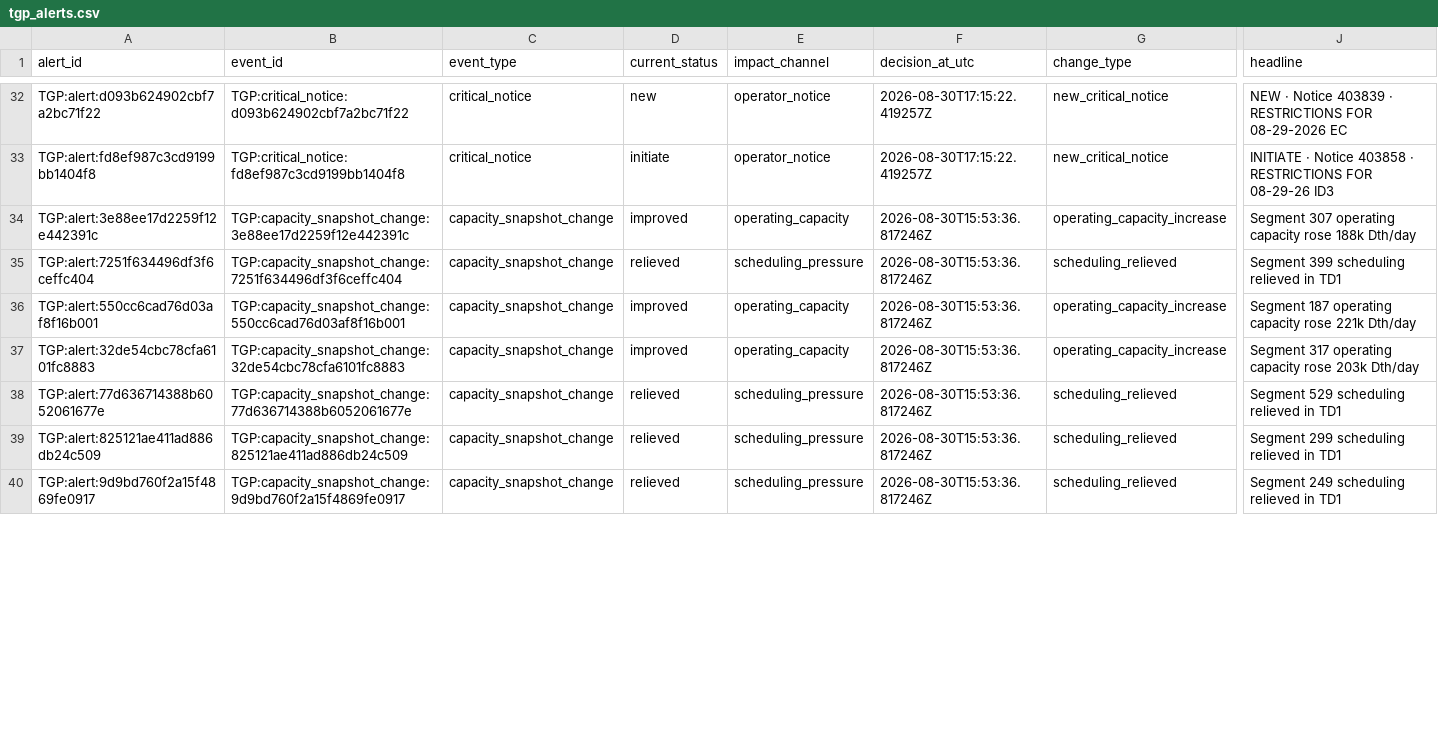
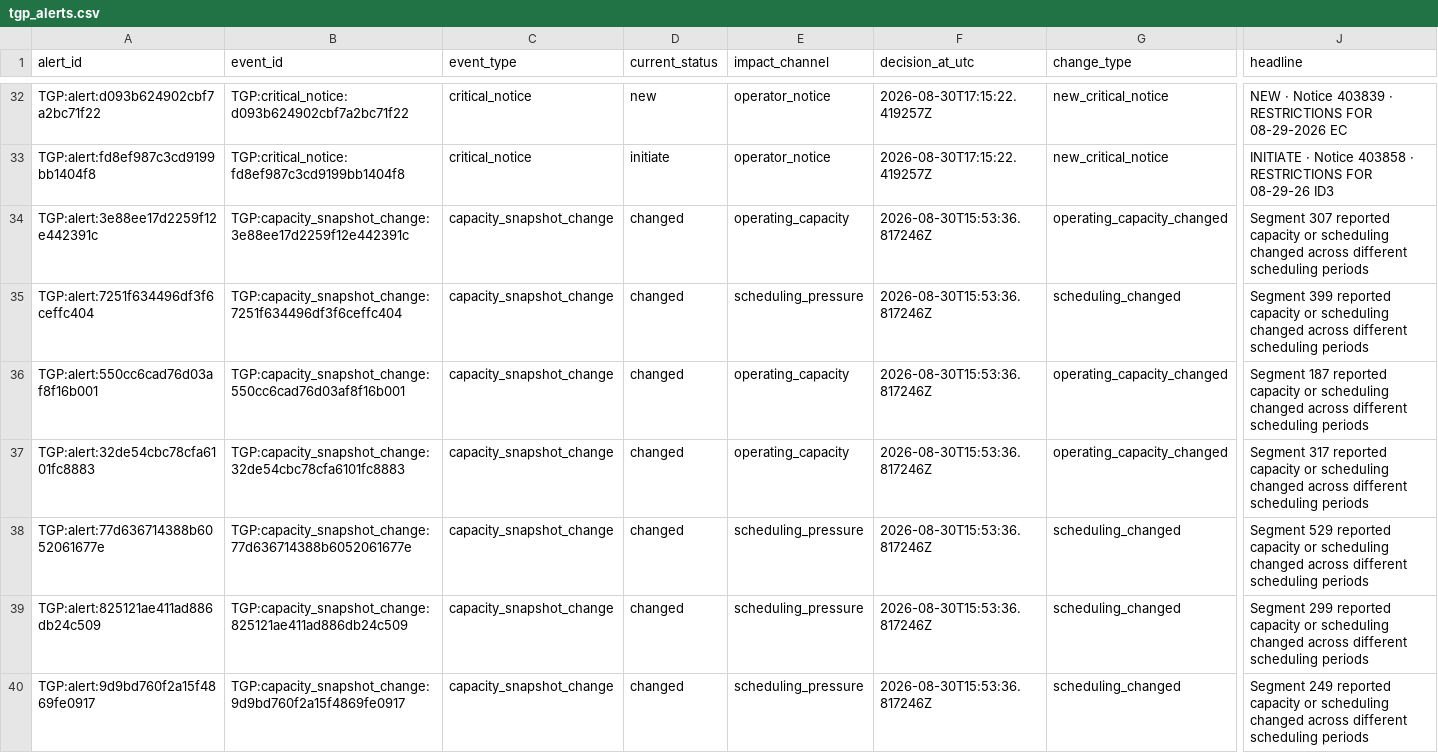
Before and after one commit to Kibitz117/pipeline-pulse, a CSV file: data/curated/tgp_alerts.csv, drawn as a sheet; only a part is shown, gaps mark what is left out; the diff covers the shown part only; the diff names each change by its address in the sheet, - before the commit and + after, or states it on an @@ line.

Commit message:
Keep market conclusions current after data refreshes

```diff
--- a/data/curated/tgp_alerts.csv
+++ b/data/curated/tgp_alerts.csv
-D34 (current_status): improved
+D34 (current_status): changed
-G34 (change_type): operating_capacity_increase
+G34 (change_type): operating_capacity_changed
-J34 (headline): Segment 307 operating capacity rose 188k Dth/day
+J34 (headline): Segment 307 reported capacity or scheduling changed across different scheduling periods
-D35 (current_status): relieved
+D35 (current_status): changed
-G35 (change_type): scheduling_relieved
+G35 (change_type): scheduling_changed
-J35 (headline): Segment 399 scheduling relieved in TD1
+J35 (headline): Segment 399 reported capacity or scheduling changed across different scheduling periods
-D36:D37 (current_status): improved
+D36:D37 (current_status): changed
-G36:G37 (change_type): operating_capacity_increase
+G36:G37 (change_type): operating_capacity_changed
-J36 (headline): Segment 187 operating capacity rose 221k Dth/day
+J36 (headline): Segment 187 reported capacity or scheduling changed across different scheduling periods
-J37 (headline): Segment 317 operating capacity rose 203k Dth/day
+J37 (headline): Segment 317 reported capacity or scheduling changed across different scheduling periods
-D38:D40 (current_status): relieved
+D38:D40 (current_status): changed
-G38:G40 (change_type): scheduling_relieved
+G38:G40 (change_type): scheduling_changed
-J38 (headline): Segment 529 scheduling relieved in TD1
+J38 (headline): Segment 529 reported capacity or scheduling changed across different scheduling periods
-J39 (headline): Segment 299 scheduling relieved in TD1
+J39 (headline): Segment 299 reported capacity or scheduling changed across different scheduling periods
-J40 (headline): Segment 249 scheduling relieved in TD1
+J40 (headline): Segment 249 reported capacity or scheduling changed across different scheduling periods
```
Also changed, not shown: 64 edited cells elsewhere in this file, 20 other files.
